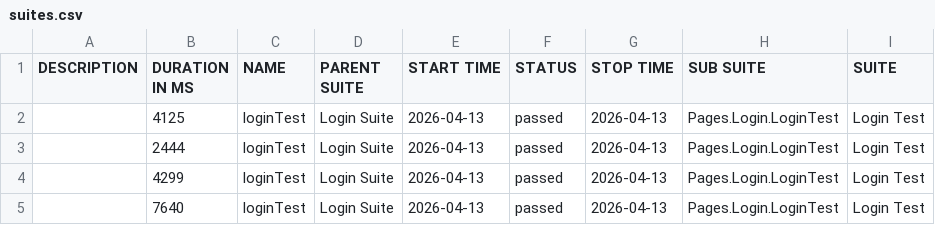
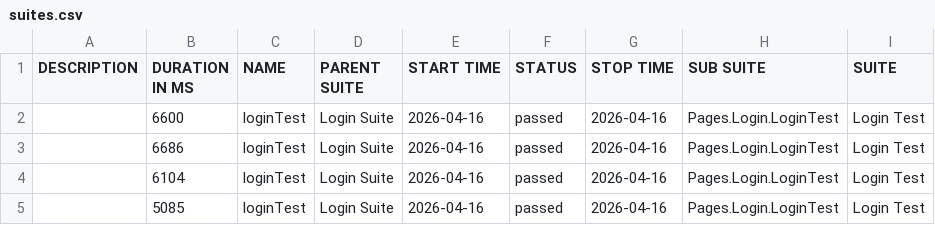
Before and after one commit to Guhan2608/HRMS-UI, a CSV file: allure-report/data/suites.csv, drawn as a sheet; only a part is shown; the diff names each change by its address in the sheet, - before the commit and + after, or states it on an @@ line.

Commit message:
Auto update allure report

```diff
--- a/allure-report/data/suites.csv
+++ b/allure-report/data/suites.csv
-B2 (DURATION IN MS): 4125
+B2 (DURATION IN MS): 6600
-E2:E5 (START TIME): 2026-04-13
+E2:E5 (START TIME): 2026-04-16
-G2:G5 (STOP TIME): 2026-04-13
+G2:G5 (STOP TIME): 2026-04-16
-B3 (DURATION IN MS): 2444
+B3 (DURATION IN MS): 6686
-B4 (DURATION IN MS): 4299
+B4 (DURATION IN MS): 6104
-B5 (DURATION IN MS): 7640
+B5 (DURATION IN MS): 5085
```
Also changed, not shown: 22 other files.
